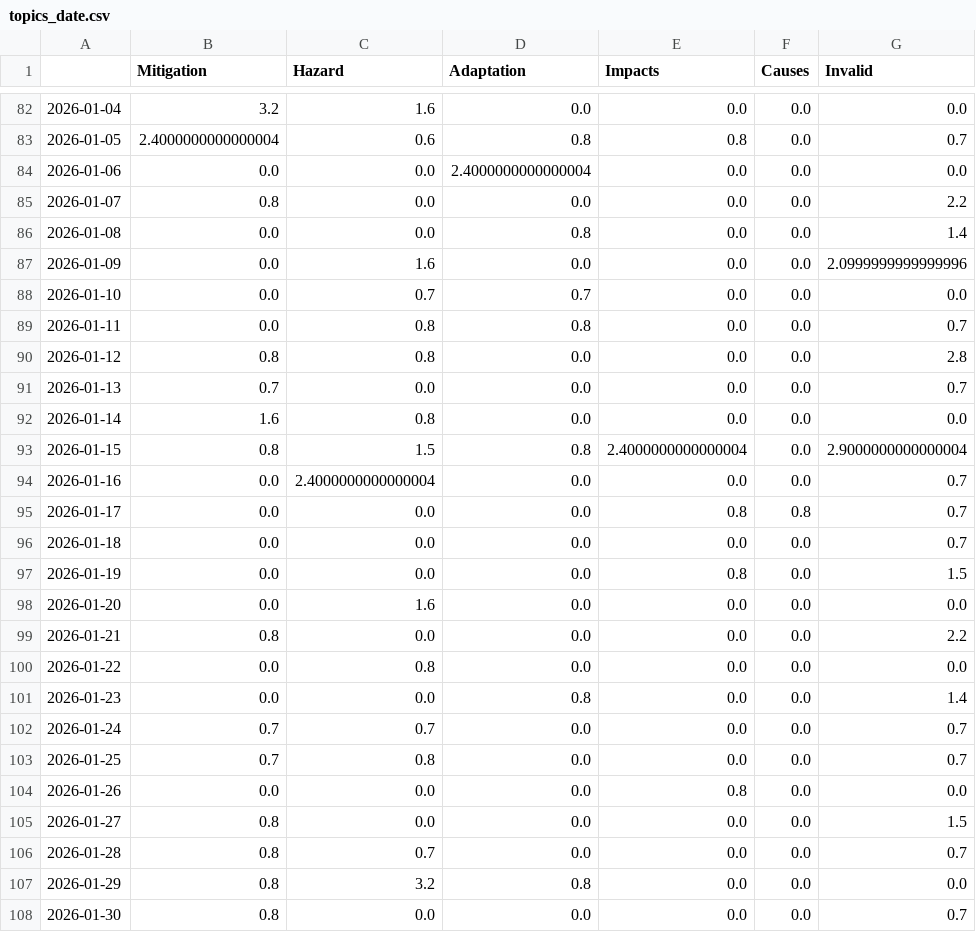
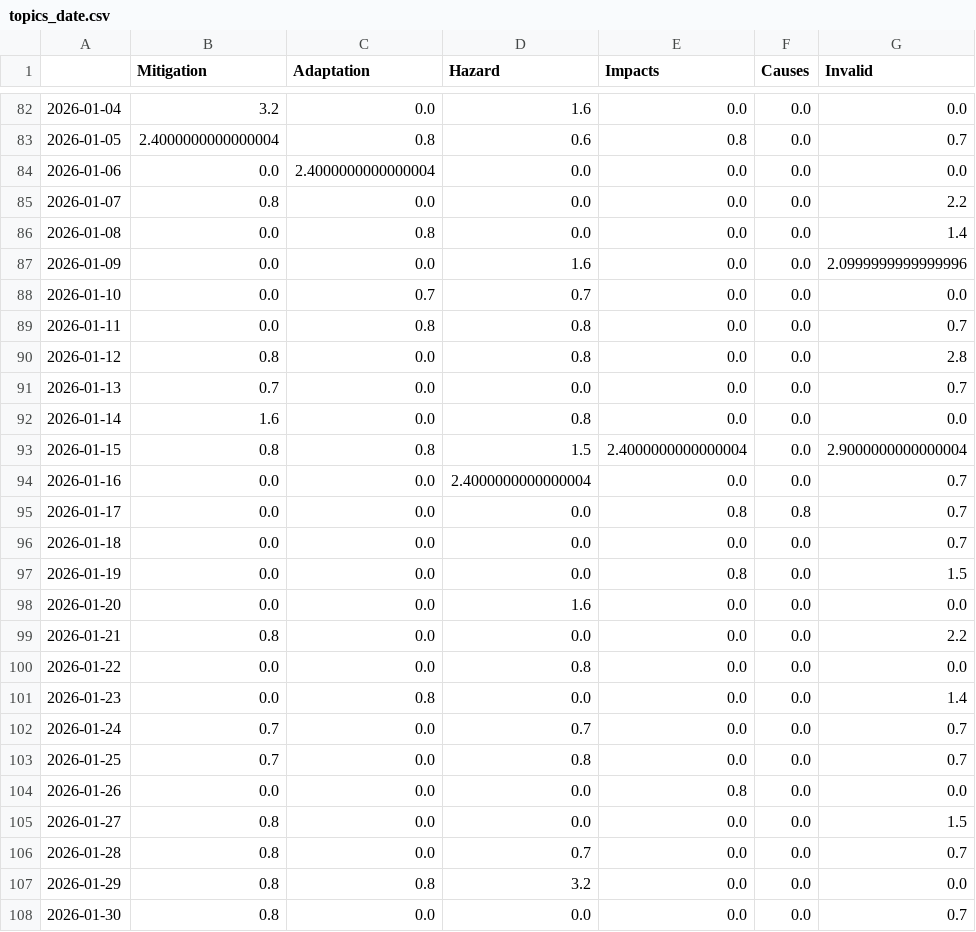
Before and after one commit to svpblank1/FogIsComing, a CSV file: csv/topics_date.csv, drawn as a sheet; only a part is shown, gaps mark what is left out; the diff covers the shown part only.

```diff
--- a/csv/topics_date.csv
+++ b/csv/topics_date.csv
@@ -1 +1 @@
-,Mitigation,Hazard,Adaptation,Impacts,Causes,Invalid
+,Mitigation,Adaptation,Hazard,Impacts,Causes,Invalid
@@ -82,14 +82,14 @@
-2026-01-04,3.2,1.6,0.0,0.0,0.0,0.0
-2026-01-05,2.4000000000000004,0.6,0.8,0.8,0.0,0.7
-2026-01-06,0.0,0.0,2.4000000000000004,0.0,0.0,0.0
+2026-01-04,3.2,0.0,1.6,0.0,0.0,0.0
+2026-01-05,2.4000000000000004,0.8,0.6,0.8,0.0,0.7
+2026-01-06,0.0,2.4000000000000004,0.0,0.0,0.0,0.0
 2026-01-07,0.8,0.0,0.0,0.0,0.0,2.2
-2026-01-08,0.0,0.0,0.8,0.0,0.0,1.4
-2026-01-09,0.0,1.6,0.0,0.0,0.0,2.0999999999999996
+2026-01-08,0.0,0.8,0.0,0.0,0.0,1.4
+2026-01-09,0.0,0.0,1.6,0.0,0.0,2.0999999999999996
 2026-01-10,0.0,0.7,0.7,0.0,0.0,0.0
 2026-01-11,0.0,0.8,0.8,0.0,0.0,0.7
-2026-01-12,0.8,0.8,0.0,0.0,0.0,2.8
+2026-01-12,0.8,0.0,0.8,0.0,0.0,2.8
 2026-01-13,0.7,0.0,0.0,0.0,0.0,0.7
-2026-01-14,1.6,0.8,0.0,0.0,0.0,0.0
-2026-01-15,0.8,1.5,0.8,2.4000000000000004,0.0,2.9000000000000004
-2026-01-16,0.0,2.4000000000000004,0.0,0.0,0.0,0.7
+2026-01-14,1.6,0.0,0.8,0.0,0.0,0.0
+2026-01-15,0.8,0.8,1.5,2.4000000000000004,0.0,2.9000000000000004
+2026-01-16,0.0,0.0,2.4000000000000004,0.0,0.0,0.7
 2026-01-17,0.0,0.0,0.0,0.8,0.8,0.7
@@ -97,12 +97,12 @@
 2026-01-19,0.0,0.0,0.0,0.8,0.0,1.5
-2026-01-20,0.0,1.6,0.0,0.0,0.0,0.0
+2026-01-20,0.0,0.0,1.6,0.0,0.0,0.0
 2026-01-21,0.8,0.0,0.0,0.0,0.0,2.2
-2026-01-22,0.0,0.8,0.0,0.0,0.0,0.0
-2026-01-23,0.0,0.0,0.8,0.0,0.0,1.4
-2026-01-24,0.7,0.7,0.0,0.0,0.0,0.7
-2026-01-25,0.7,0.8,0.0,0.0,0.0,0.7
+2026-01-22,0.0,0.0,0.8,0.0,0.0,0.0
+2026-01-23,0.0,0.8,0.0,0.0,0.0,1.4
+2026-01-24,0.7,0.0,0.7,0.0,0.0,0.7
+2026-01-25,0.7,0.0,0.8,0.0,0.0,0.7
 2026-01-26,0.0,0.0,0.0,0.8,0.0,0.0
 2026-01-27,0.8,0.0,0.0,0.0,0.0,1.5
-2026-01-28,0.8,0.7,0.0,0.0,0.0,0.7
-2026-01-29,0.8,3.2,0.8,0.0,0.0,0.0
+2026-01-28,0.8,0.0,0.7,0.0,0.0,0.7
+2026-01-29,0.8,0.8,3.2,0.0,0.0,0.0
 2026-01-30,0.8,0.0,0.0,0.0,0.0,0.7
```
Also changed, not shown: 1 added row and 129 edited cells elsewhere in this file, 5 other files.
